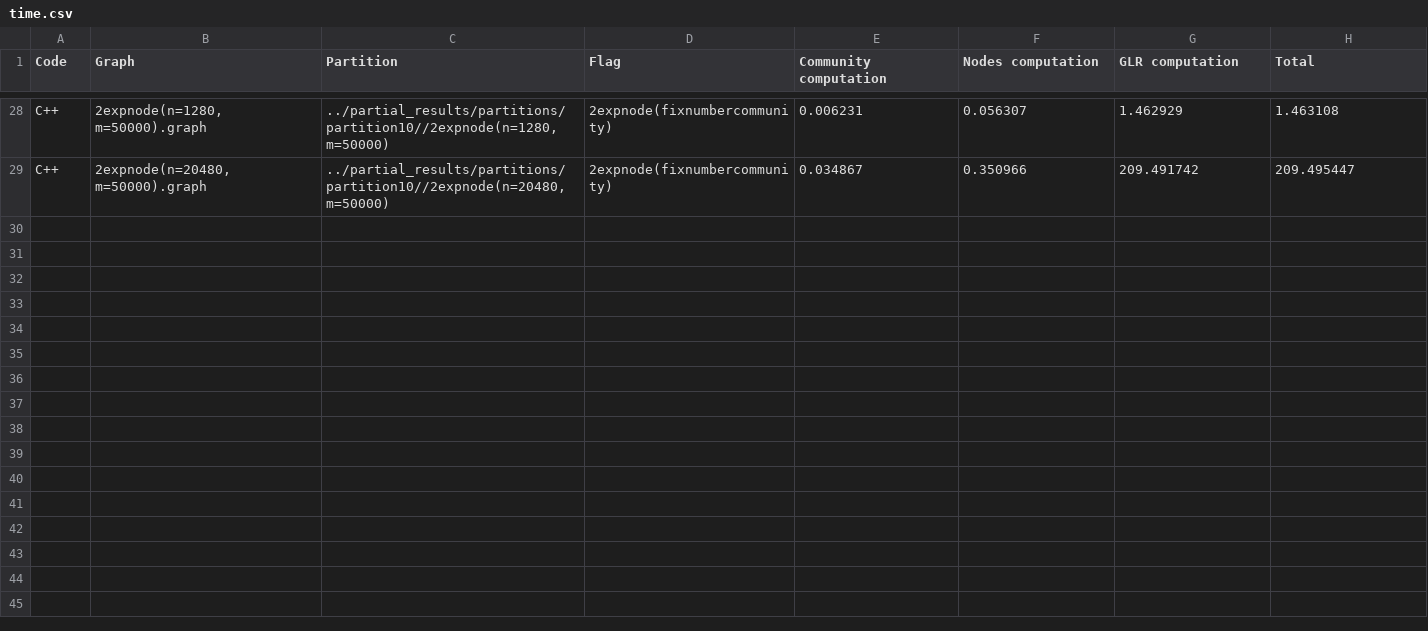
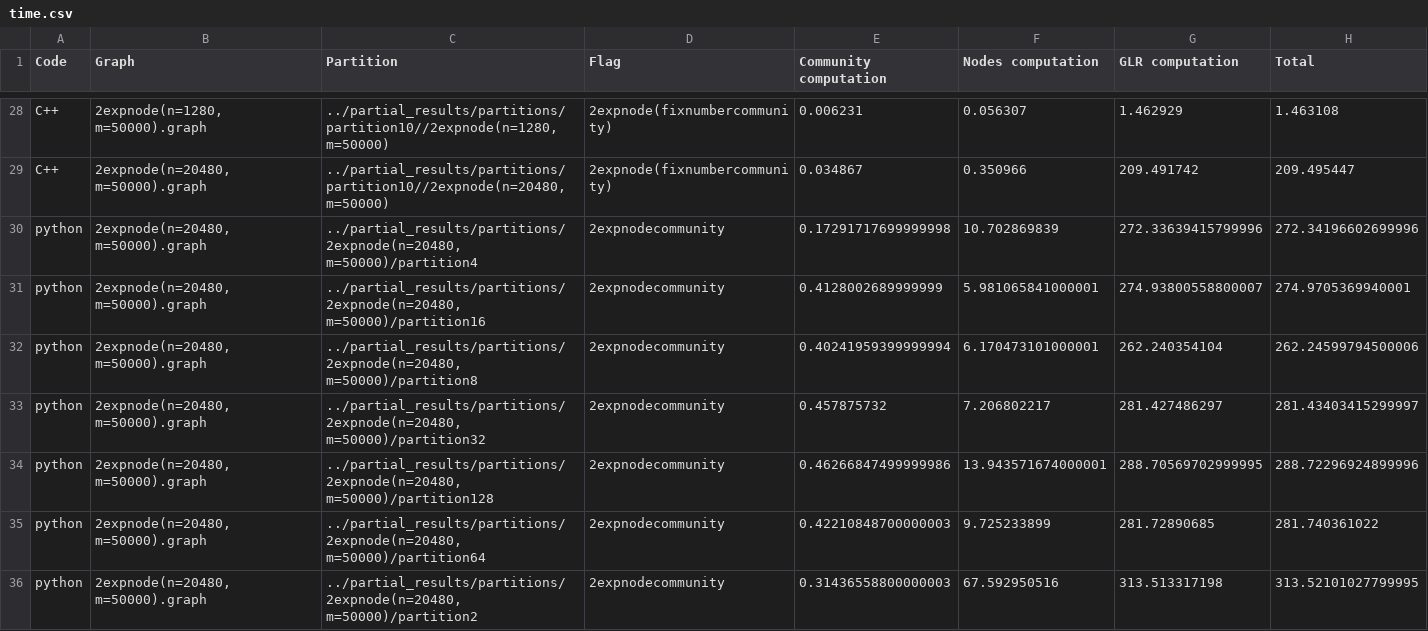
Before and after one commit to RobyBobby24/AlgorithmEngineering, a CSV file: results/time.csv, drawn as a sheet; only a part is shown, gaps mark what is left out; the diff covers the shown part only.

```diff
--- a/results/time.csv
+++ b/results/time.csv
@@ -29 +29,8 @@ C++;2expnode(n=1280, m=50000).graph;../partial_results/partitions/partition10//2
 C++;2expnode(n=20480, m=50000).graph;../partial_results/partitions/partition10//2expnode(n=20480, m=50000);2expnode(fixnumbercommunity);0.034867;0.350966;209.491742;209.495447
+python;2expnode(n=20480, m=50000).graph;../partial_results/partitions/2expnode(n=20480, m=50000)/partition4;2expnodecommunity;0.17291717699999998;10.702869839;272.33639415799996;272.34196602699996
+python;2expnode(n=20480, m=50000).graph;../partial_results/partitions/2expnode(n=20480, m=50000)/partition16;2expnodecommunity;0.4128002689999999;5.981065841000001;274.93800558800007;274.9705369940001
+python;2expnode(n=20480, m=50000).graph;../partial_results/partitions/2expnode(n=20480, m=50000)/partition8;2expnodecommunity;0.40241959399999994;6.170473101000001;262.240354104;262.24599794500006
+python;2expnode(n=20480, m=50000).graph;../partial_results/partitions/2expnode(n=20480, m=50000)/partition32;2expnodecommunity;0.457875732;7.206802217;281.427486297;281.43403415299997
+python;2expnode(n=20480, m=50000).graph;../partial_results/partitions/2expnode(n=20480, m=50000)/partition128;2expnodecommunity;0.46266847499999986;13.943571674000001;288.70569702999995;288.72296924899996
+python;2expnode(n=20480, m=50000).graph;../partial_results/partitions/2expnode(n=20480, m=50000)/partition64;2expnodecommunity;0.42210848700000003;9.725233899;281.72890685;281.740361022
+python;2expnode(n=20480, m=50000).graph;../partial_results/partitions/2expnode(n=20480, m=50000)/partition2;2expnodecommunity;0.31436558800000003;67.592950516;313.513317198;313.52101027799995
```
Also changed, not shown: 7 added rows elsewhere in this file, 1 other file.
